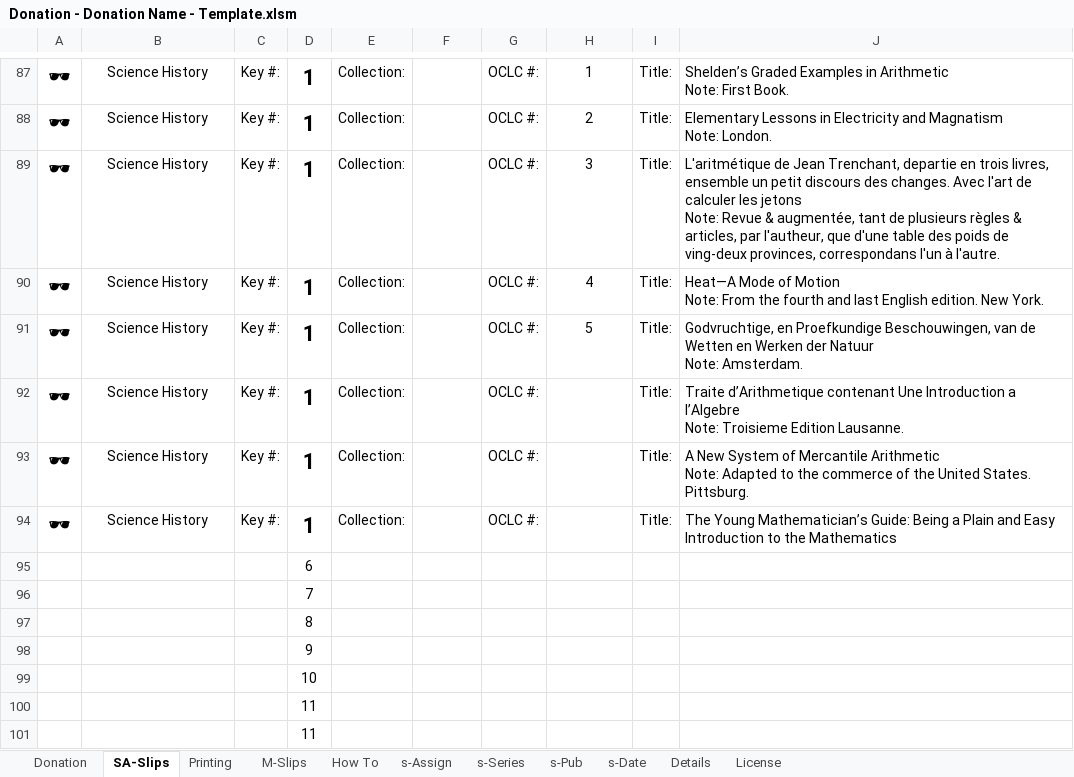
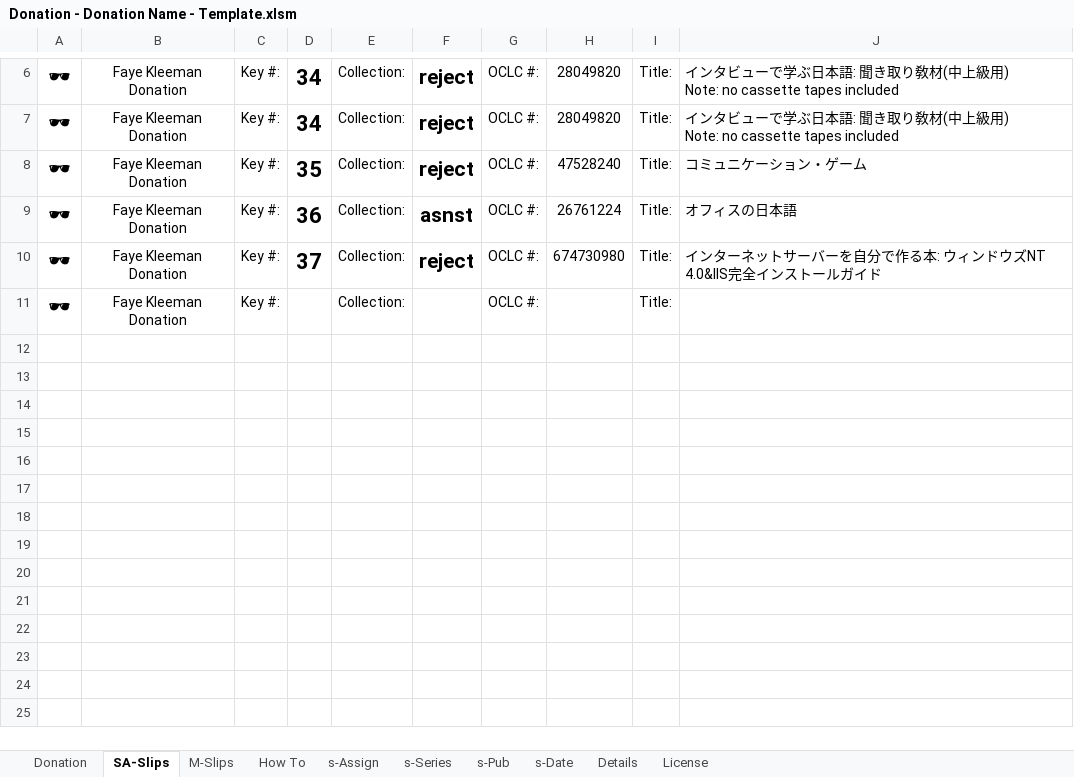
Before and after one commit to ahlisbon/CJKmaterialProcessing, an Excel workbook: Donation - Donation Name - Template.xlsm, sheet SA-Slips, drawn as a sheet; only a part is shown, gaps mark what is left out; values as stored, in another font and other column widths than the file's, no borders; removed rows and columns are numbered as before the commit, all else as after; ↵ is a line break in a cell; the diff covers the shown part only; the diff names each change by its address in the sheet, - before the commit and + after, or states it on an @@ line.

Commit message:
Copy Collection Location to Slips

```diff
--- a/Donation - Donation Name - Template.xlsm (sheet SA-Slips)
+++ b/Donation - Donation Name - Template.xlsm (sheet SA-Slips)
-sheet tab: Printing
-B6:B9: Science History
+B6:B9: Faye Kleeman Donation
-D6:D7: 1
+D6:D7: 34
-F6:F8: (empty)
+F6:F8: reject
-H6: 1
+H6: 28049820
-J6: Shelden’s Graded Examples in Arithmetic ↵ Note: First Book.
+J6: インタビューで学ぶ日本語: 聞き取り敎材(中上級用) ↵ Note: no cassette tapes included
-H7: 2
+H7: 28049820
-J7: Elementary Lessons in Electricity and Magnatism ↵ Note: London.
+J7: インタビューで学ぶ日本語: 聞き取り敎材(中上級用) ↵ Note: no cassette tapes included
-D8: 1
+D8: 35
-H8: 3
+H8: 47528240
-J8: L'aritmétique de Jean Trenchant, departie en trois livres, ensemble un petit discours des changes. Avec l'art de calculer les jetons ↵ Note: Revue & augmentée, tant de plusieurs règles & articles, par l'autheur, que d'une table des poids de ving-deux provinces, correspondans l'un à l'autre.
+J8: コミュニケーション・ゲーム
-D9: 1
+D9: 36
-F9: (empty)
+F9: asnst
-H9: 4
+H9: 26761224
-J9: Heat—A Mode of Motion ↵ Note: From the fourth and last English edition. New York.
+J9: オフィスの日本語
-row 91: 🕶 | Science History | Key #: | 1 | Collection: |  | OCLC #: | 5 | Title: | Godvruchtige, en Proefkundige Beschouwingen, van de Wetten en Werken der Natuur ↵ Note: Amsterdam.
-B10:B11: Science History
+B10:B11: Faye Kleeman Donation
-D10: 1
+D10: 37
-F10: (empty)
+F10: reject
-H10: (empty)
+H10: 674730980
-J10: Traite d’Arithmetique contenant Une Introduction a l’Algebre ↵ Note: Troisieme Edition Lausanne.
+J10: インターネットサーバーを自分で作る本: ウィンドウズNT 4.0&IIS完全インストールガイド
-D11: 1
+D11: (empty)
-J11: A New System of Mercantile Arithmetic ↵ Note: Adapted to the commerce of the United States. Pittsburg.
+J11: (empty)
-row 94: 🕶 | Science History | Key #: | 1 | Collection: |  | OCLC #: |  | Title: | The Young Mathematician’s Guide: Being a Plain and Easy Introduction to the Mathematics
-row 95:  |  |  | 6
-row 96:  |  |  | 7
-row 97:  |  |  | 8
-row 98:  |  |  | 9
-row 99:  |  |  | 10
-row 100:  |  |  | 11
-row 101:  |  |  | 11
```
Also changed, not shown: 81 removed rows and 25 edited cells elsewhere in this sheet, sheet Donation.
